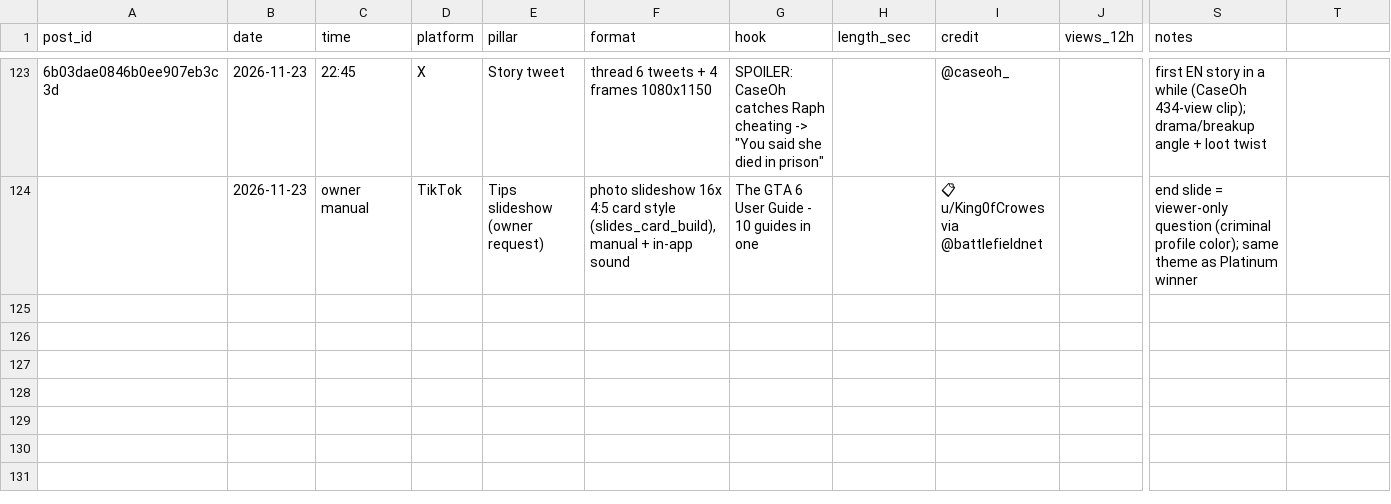
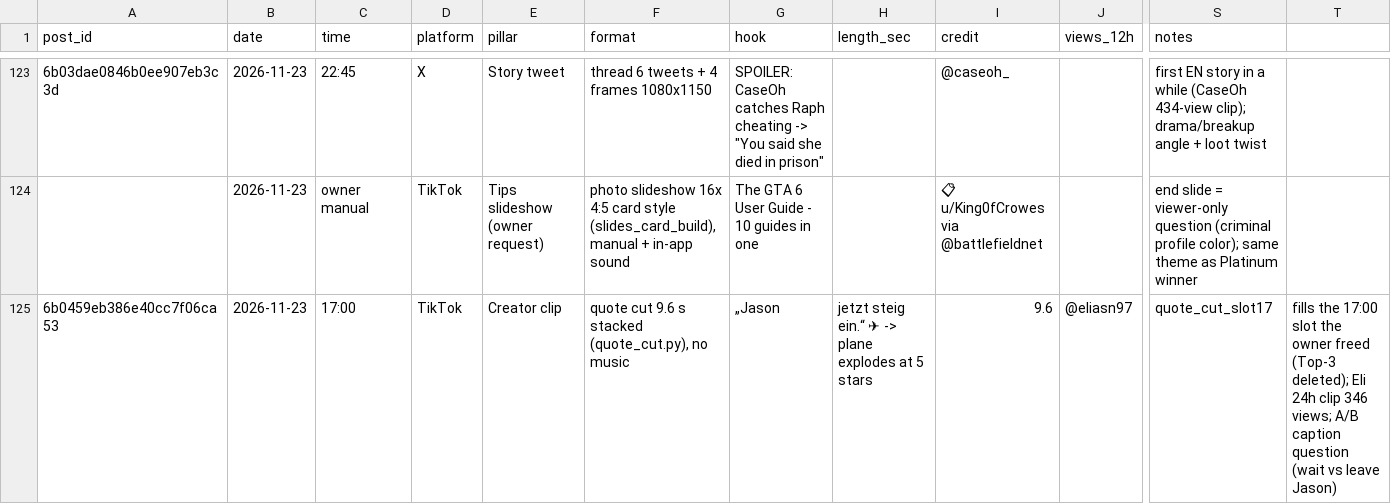
Before and after one commit to 73Cosmin/gta6channel, a CSV file: scoreboard.csv, drawn as a sheet; only a part is shown, gaps mark what is left out; rows hold the shown columns only; the diff names each change by its address in the sheet, - before the commit and + after, or states it on an @@ line.

```diff
--- a/scoreboard.csv
+++ b/scoreboard.csv
+row 125: 6b0459eb386e40cc7f06ca53 | 2026-11-23 | 17:00 | TikTok | Creator clip | quote cut 9.6 s stacked (quote_cut.py), no music | „Jason | jetzt steig ein.“ ✈ -> plane explodes at 5 stars | 9.6 | @eliasn97 | quote_cut_slot17 | fills the 17:00 slot the owner freed (Top-3 deleted); Eli 24h clip 346 views; A/B caption question (wait vs leave Jason)
```
Also changed, not shown: 2 other files.
